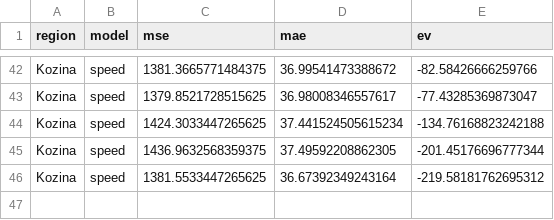
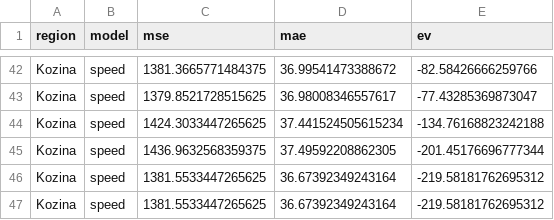
Before and after one commit to ChiefPatrik/trafficPredictions, a CSV file: reports/Kozina/speed_evaluation_report.csv, drawn as a sheet; only a part is shown, gaps mark what is left out; the diff names each change by its address in the sheet, - before the commit and + after, or states it on an @@ line.

```diff
--- a/reports/Kozina/speed_evaluation_report.csv
+++ b/reports/Kozina/speed_evaluation_report.csv
+row 47: Kozina | speed | 1381.5533447265625 | 36.67392349243164 | -219.58181762695312
```
Also changed, not shown: reports/Ljubljana/speed_evaluation_report.csv, reports/Pomurska/speed_evaluation_report.csv, 11 other files.
